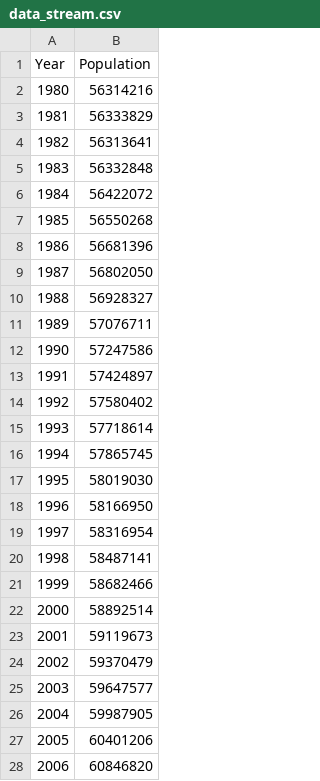
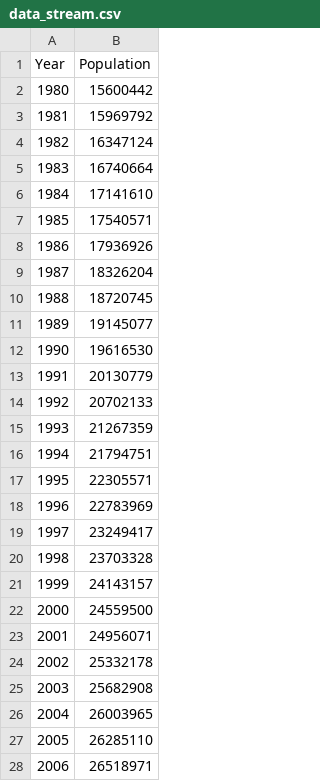
Before and after one commit to shree-dhimal/Realtime-population-visualization, a CSV file: data_stream.csv, drawn as a sheet; only a part is shown; the diff covers the shown part only.

```diff
--- a/data_stream.csv
+++ b/data_stream.csv
@@ -1,28 +1,28 @@
 Year,Population
-1980,56314216
-1981,56333829
-1982,56313641
-1983,56332848
-1984,56422072
-1985,56550268
-1986,56681396
-1987,56802050
-1988,56928327
-1989,57076711
-1990,57247586
-1991,57424897
-1992,57580402
-1993,57718614
-1994,57865745
-1995,58019030
-1996,58166950
-1997,58316954
-1998,58487141
-1999,58682466
-2000,58892514
-2001,59119673
-2002,59370479
-2003,59647577
-2004,59987905
-2005,60401206
-2006,60846820
+1980,15600442
+1981,15969792
+1982,16347124
+1983,16740664
+1984,17141610
+1985,17540571
+1986,17936926
+1987,18326204
+1988,18720745
+1989,19145077
+1990,19616530
+1991,20130779
+1992,20702133
+1993,21267359
+1994,21794751
+1995,22305571
+1996,22783969
+1997,23249417
+1998,23703328
+1999,24143157
+2000,24559500
+2001,24956071
+2002,25332178
+2003,25682908
+2004,26003965
+2005,26285110
+2006,26518971
```
Also changed, not shown: 15 edited cells elsewhere in this file, 7 other files.
